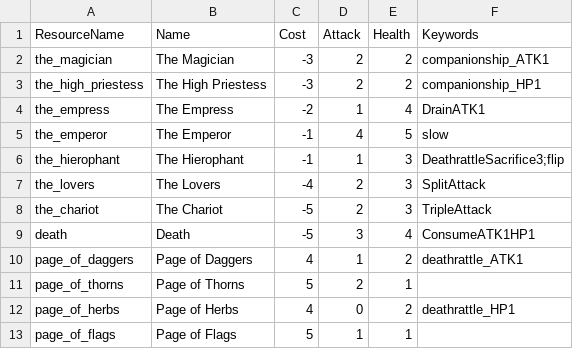
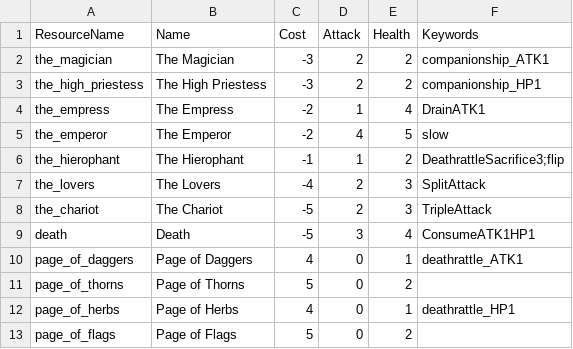
Before and after one commit to Mondanzo/Arcanum-Fortuna, a CSV file: assets/csv/card.csv, drawn as a sheet.

```diff
--- a/assets/csv/card.csv
+++ b/assets/csv/card.csv
@@ -4,4 +4,4 @@ the_high_priestess,The High Priestess,-3,2,2,companionship_HP1
 the_empress,The Empress,-2,1,4,DrainATK1
-the_emperor,The Emperor,-1,4,5,slow
-the_hierophant,The Hierophant,-1,1,3,DeathrattleSacrifice3;flip
+the_emperor,The Emperor,-2,4,5,slow
+the_hierophant,The Hierophant,-1,1,2,DeathrattleSacrifice3;flip
 the_lovers,The Lovers,-4,2,3,SplitAttack
@@ -9,5 +9,5 @@ the_chariot,The Chariot,-5,2,3,TripleAttack
 death,Death,-5,3,4,ConsumeATK1HP1
-page_of_daggers,Page of Daggers,4,1,2,deathrattle_ATK1
-page_of_thorns,Page of Thorns,5,2,1,
-page_of_herbs,Page of Herbs,4,0,2,deathrattle_HP1
-page_of_flags,Page of Flags,5,1,1,
+page_of_daggers,Page of Daggers,4,0,1,deathrattle_ATK1
+page_of_thorns,Page of Thorns,5,0,2,
+page_of_herbs,Page of Herbs,4,0,1,deathrattle_HP1
+page_of_flags,Page of Flags,5,0,2,
```
Also changed, not shown: 15 other files.
